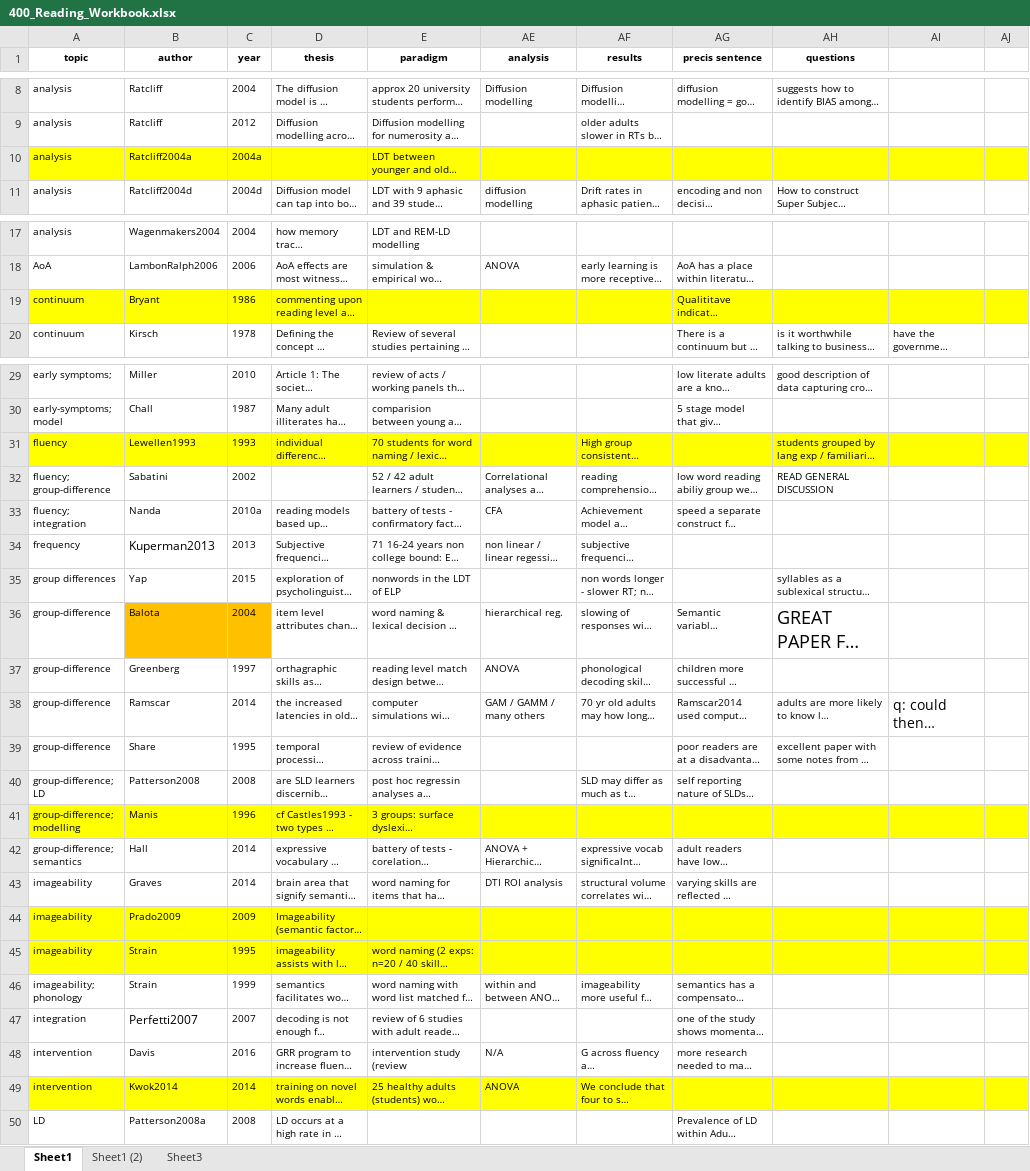
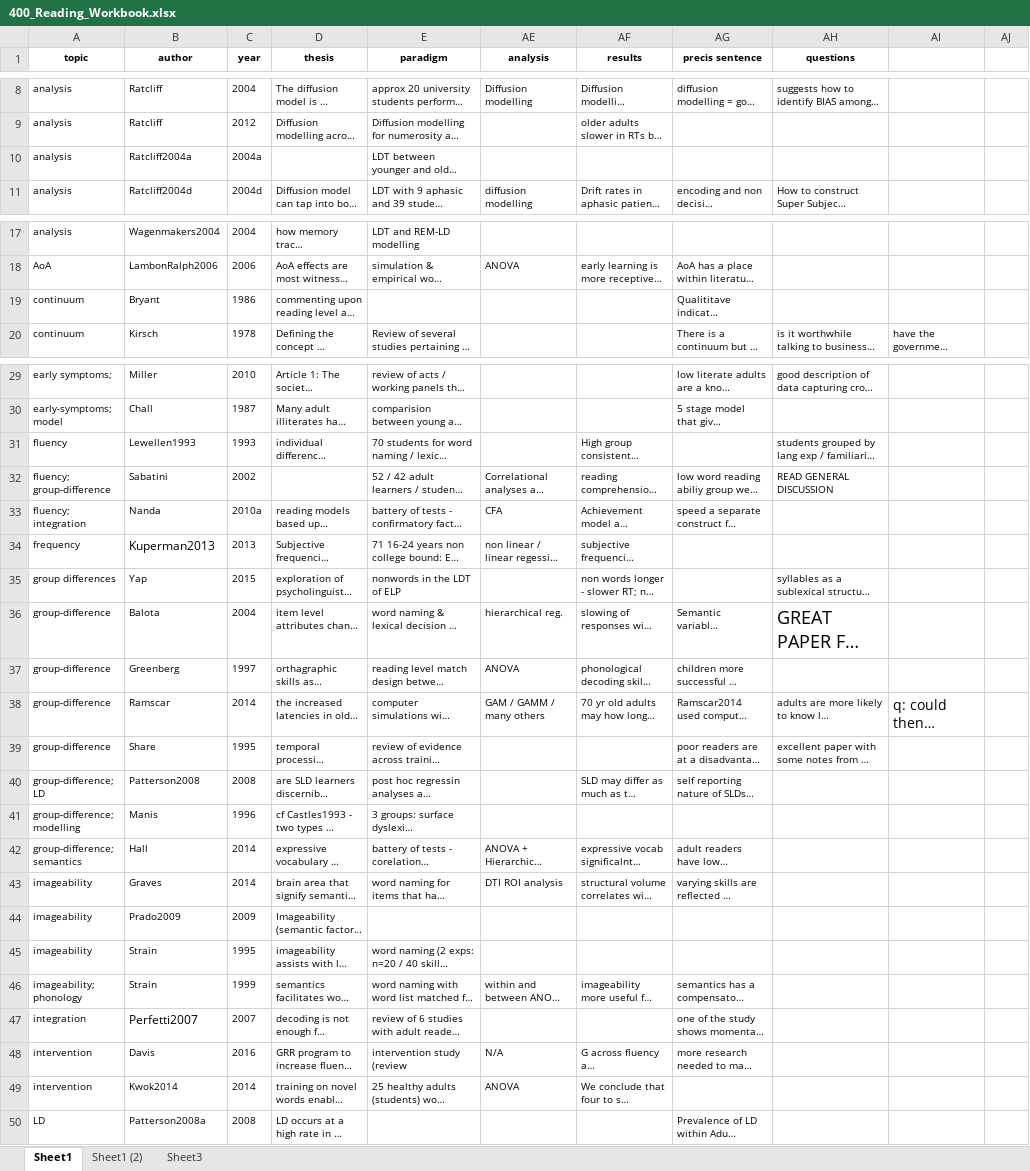
Before and after one commit to robayedavies/LitReview, an Excel workbook: 400_Reading_Workbook.xlsx, sheet Sheet1, drawn as a sheet; only a part is shown, gaps mark what is left out; long unchanged cells end in …; values as stored, in another font and other column widths than the file's, no borders; the diff covers the shown part only; the diff names each change by its address in the sheet, - before the commit and + after, or states it on an @@ line.

Commit message:
removed fills as a test for pushing at Uni

```diff
--- a/400_Reading_Workbook.xlsx (sheet Sheet1)
+++ b/400_Reading_Workbook.xlsx (sheet Sheet1)
-A10:E10 fill: #FFFF00
+A10:E10 fill: none
-AE10:AJ10 fill: #FFFF00
+AE10:AJ10 fill: none
-A19:E19 fill: #FFFF00
+A19:E19 fill: none
-AE19:AJ19 fill: #FFFF00
+AE19:AJ19 fill: none
-A31:E31 fill: #FFFF00
+A31:E31 fill: none
-AE31:AJ31 fill: #FFFF00
+AE31:AJ31 fill: none
-B36:C36 fill: #FFC000
+B36:C36 fill: none
-A41:E41 fill: #FFFF00
+A41:E41 fill: none
-AE41:AJ41 fill: #FFFF00
+AE41:AJ41 fill: none
-A44:E45 fill: #FFFF00
+A44:E45 fill: none
-AE44:AJ45 fill: #FFFF00
+AE44:AJ45 fill: none
-A49:E49 fill: #FFFF00
+A49:E49 fill: none
-AE49:AJ49 fill: #FFFF00
+AE49:AJ49 fill: none
```
Also changed, not shown: cell formats elsewhere in this sheet.
